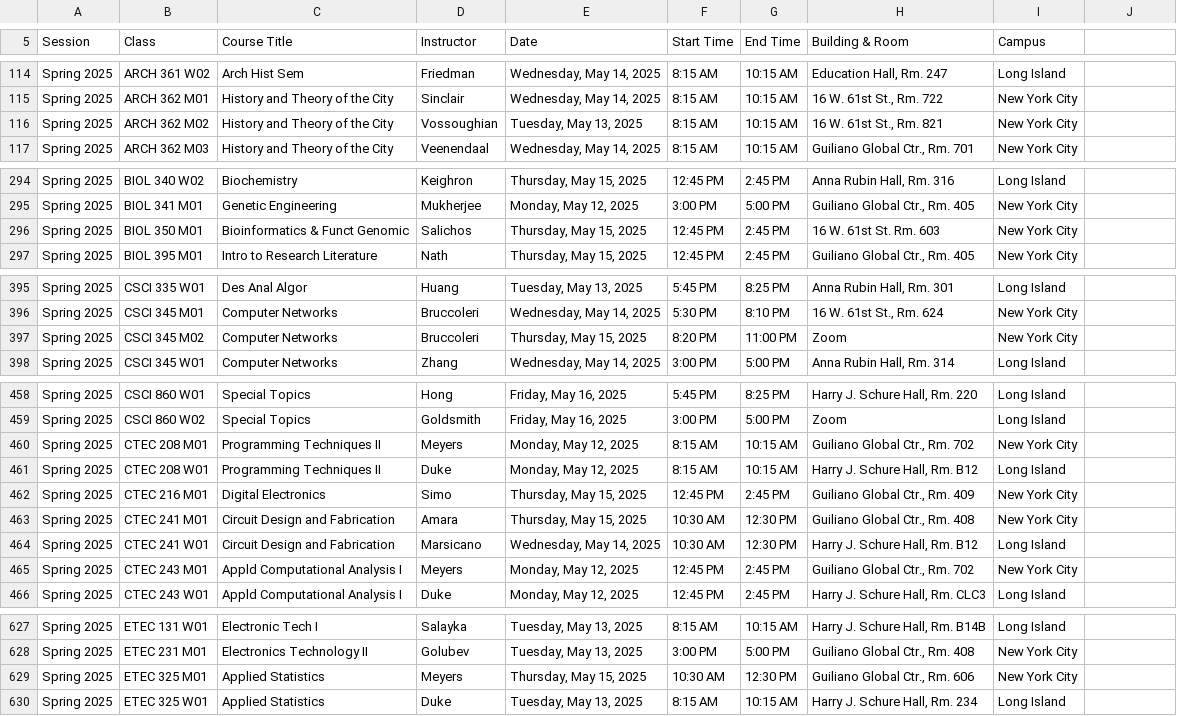
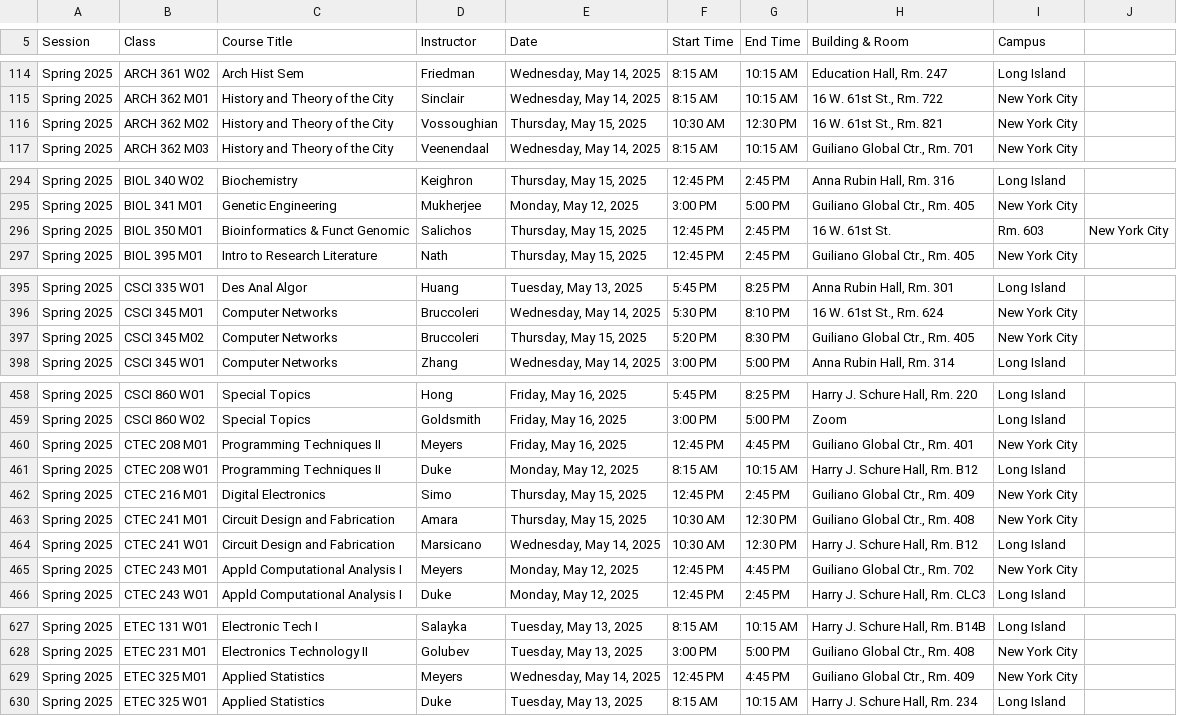
Before and after one commit to AmeersPersonal/final_exam_finder, a CSV file: src/FinalExam.csv, drawn as a sheet; only a part is shown, gaps mark what is left out; the diff covers the shown part only.

```diff
--- a/src/FinalExam.csv
+++ b/src/FinalExam.csv
@@ -120,3 +120,3 @@ Spring 2025,ARCH 361 W02,Arch Hist Sem,Friedman,"Wednesday, May 14, 2025",8:15 A
 Spring 2025,ARCH 362 M01,History and Theory of the City,Sinclair,"Wednesday, May 14, 2025",8:15 AM,10:15 AM,"16 W. 61st St., Rm. 722",New York City
-Spring 2025,ARCH 362 M02,History and Theory of the City,Vossoughian,"Tuesday, May 13, 2025",8:15 AM,10:15 AM,"16 W. 61st St., Rm. 821",New York City
+Spring 2025,ARCH 362 M02,History and Theory of the City,Vossoughian,"Thursday, May 15, 2025",10:30 AM,12:30 PM,"16 W. 61st St., Rm. 821",New York City
 Spring 2025,ARCH 362 M03,History and Theory of the City,Veenendaal,"Wednesday, May 14, 2025",8:15 AM,10:15 AM,"Guiliano Global Ctr., Rm. 701",New York City
@@ -300,3 +300,3 @@ Spring 2025,BIOL 340 W02,Biochemistry,Keighron,"Thursday, May 15, 2025",12:45 PM
 Spring 2025,BIOL 341 M01,Genetic Engineering,Mukherjee,"Monday, May 12, 2025",3:00 PM,5:00 PM,"Guiliano Global Ctr., Rm. 405",New York City
-Spring 2025,BIOL 350 M01,Bioinformatics & Funct Genomic,Salichos,"Thursday, May 15, 2025",12:45 PM,2:45 PM,16 W. 61st St. Rm. 603,New York City
+Spring 2025,BIOL 350 M01,Bioinformatics & Funct Genomic,Salichos,"Thursday, May 15, 2025",12:45 PM,2:45 PM,16 W. 61st St., Rm. 603,New York City
 Spring 2025,BIOL 395 M01,Intro to Research Literature,Nath,"Thursday, May 15, 2025",12:45 PM,2:45 PM,"Guiliano Global Ctr., Rm. 405",New York City
@@ -401,3 +401,3 @@ Spring 2025,CSCI 335 W01,Des Anal Algor,Huang,"Tuesday, May 13, 2025",5:45 PM,8:
 Spring 2025,CSCI 345 M01,Computer Networks,Bruccoleri,"Wednesday, May 14, 2025",5:30 PM,8:10 PM,"16 W. 61st St., Rm. 624",New York City
-Spring 2025,CSCI 345 M02,Computer Networks,Bruccoleri,"Thursday, May 15, 2025",8:20 PM,11:00 PM,Zoom,New York City
+Spring 2025,CSCI 345 M02,Computer Networks,Bruccoleri,"Thursday, May 15, 2025",5:20 PM,8:30 PM,"Guiliano Global Ctr., Rm. 405",New York City
 Spring 2025,CSCI 345 W01,Computer Networks,Zhang,"Wednesday, May 14, 2025",3:00 PM,5:00 PM,"Anna Rubin Hall, Rm. 314",Long Island
@@ -464,3 +464,3 @@ Spring 2025,CSCI 860 W01,Special Topics,Hong,"Friday, May 16, 2025",5:45 PM,8:25
 Spring 2025,CSCI 860 W02,Special Topics,Goldsmith,"Friday, May 16, 2025",3:00 PM,5:00 PM,Zoom,Long Island
-Spring 2025,CTEC 208 M01,Programming Techniques II,Meyers,"Monday, May 12, 2025",8:15 AM,10:15 AM,"Guiliano Global Ctr., Rm. 702",New York City
+Spring 2025,CTEC 208 M01,Programming Techniques II,Meyers,"Friday, May 16, 2025",12:45 PM,4:45 PM,"Guiliano Global Ctr., Rm. 401",New York City
 Spring 2025,CTEC 208 W01,Programming Techniques II,Duke,"Monday, May 12, 2025",8:15 AM,10:15 AM,"Harry J. Schure Hall, Rm. B12",Long Island
@@ -469,3 +469,3 @@ Spring 2025,CTEC 241 M01,Circuit Design and Fabrication,Amara,"Thursday, May 15,
 Spring 2025,CTEC 241 W01,Circuit Design and Fabrication,Marsicano,"Wednesday, May 14, 2025",10:30 AM,12:30 PM,"Harry J. Schure Hall, Rm. B12",Long Island
-Spring 2025,CTEC 243 M01,Appld Computational Analysis I,Meyers,"Monday, May 12, 2025",12:45 PM,2:45 PM,"Guiliano Global Ctr., Rm. 702",New York City
+Spring 2025,CTEC 243 M01,Appld Computational Analysis I,Meyers,"Monday, May 12, 2025",12:45 PM,4:45 PM,"Guiliano Global Ctr., Rm. 702",New York City
 Spring 2025,CTEC 243 W01,Appld Computational Analysis I,Duke,"Monday, May 12, 2025",12:45 PM,2:45 PM,"Harry J. Schure Hall, Rm. CLC3",Long Island
@@ -633,3 +633,3 @@ Spring 2025,ETEC 131 W01,Electronic Tech I,Salayka,"Tuesday, May 13, 2025",8:15
 Spring 2025,ETEC 231 M01,Electronics Technology II,Golubev,"Tuesday, May 13, 2025",3:00 PM,5:00 PM,"Guiliano Global Ctr., Rm. 408",New York City
-Spring 2025,ETEC 325 M01,Applied Statistics,Meyers,"Thursday, May 15, 2025",10:30 AM,12:30 PM,"Guiliano Global Ctr., Rm. 606",New York City
+Spring 2025,ETEC 325 M01,Applied Statistics,Meyers,"Wednesday, May 14, 2025",12:45 PM,4:45 PM,"Guiliano Global Ctr., Rm. 409",New York City
 Spring 2025,ETEC 325 W01,Applied Statistics,Duke,"Tuesday, May 13, 2025",8:15 AM,10:15 AM,"Harry J. Schure Hall, Rm. 234",Long Island
```
Also changed, not shown: 16 edited cells elsewhere in this file, 3 other files.
